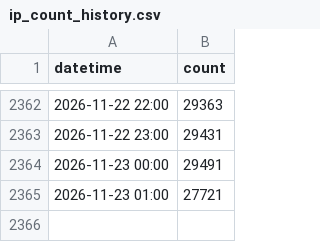
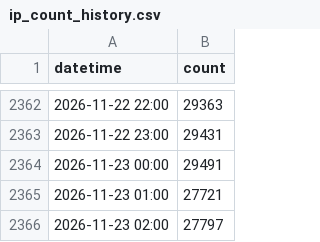
Before and after one commit to cercatrova21/blocklist, a CSV file: ip_count_history.csv, drawn as a sheet; only a part is shown, gaps mark what is left out; the diff names each change by its address in the sheet, - before the commit and + after, or states it on an @@ line.

```diff
--- a/ip_count_history.csv
+++ b/ip_count_history.csv
+row 2366: 2026-11-23 02:00 | 27797
```
Also changed, not shown: 2 other files.
